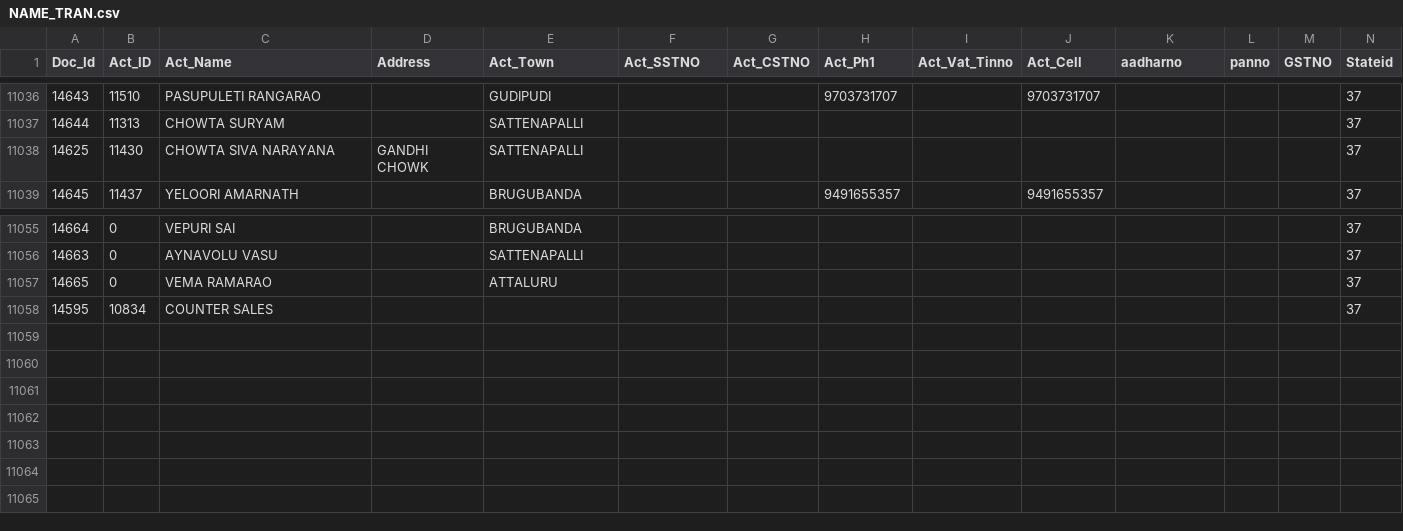
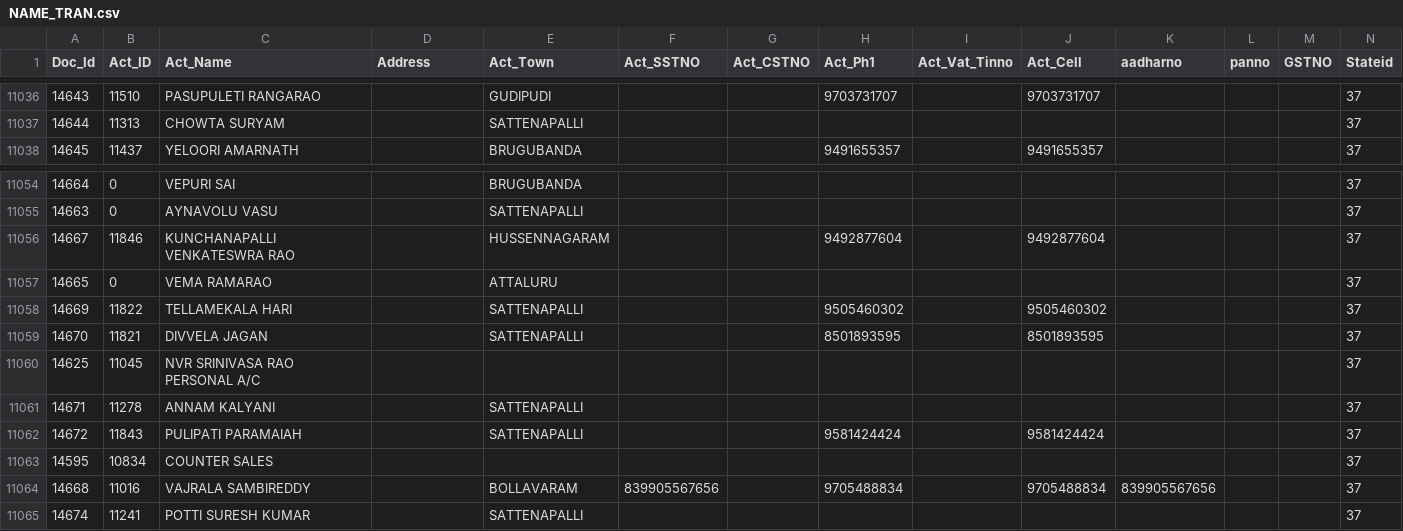
Before and after one commit to krishnasai-narayana/3goils, a CSV file: data/NAME_TRAN.csv, drawn as a sheet; only a part is shown, gaps mark what is left out; removed rows and columns are numbered as before the commit, all else as after; rows hold the shown columns only; the diff names each change by its address in the sheet, - before the commit and + after, or states it on an @@ line.

Commit message:
Data update: 23-11-2026

```diff
--- a/data/NAME_TRAN.csv
+++ b/data/NAME_TRAN.csv
-row 11038: 14625 | 11430 | CHOWTA SIVA NARAYANA | GANDHI CHOWK | SATTENAPALLI |  |  |  |  |  |  |  |  | 37
+row 11056: 14667 | 11846 | KUNCHANAPALLI VENKATESWRA RAO |  | HUSSENNAGARAM |  |  | 9492877604 |  | 9492877604 |  |  |  | 37
+row 11058: 14669 | 11822 | TELLAMEKALA HARI |  | SATTENAPALLI |  |  | 9505460302 |  | 9505460302 |  |  |  | 37
+row 11059: 14670 | 11821 | DIVVELA JAGAN |  | SATTENAPALLI |  |  | 8501893595 |  | 8501893595 |  |  |  | 37
+row 11060: 14625 | 11045 | NVR SRINIVASA RAO PERSONAL A/C |  |  |  |  |  |  |  |  |  |  | 37
+row 11061: 14671 | 11278 | ANNAM KALYANI |  | SATTENAPALLI |  |  |  |  |  |  |  |  | 37
+row 11062: 14672 | 11843 | PULIPATI PARAMAIAH |  | SATTENAPALLI |  |  | 9581424424 |  | 9581424424 |  |  |  | 37
+row 11064: 14668 | 11016 | VAJRALA SAMBIREDDY |  | BOLLAVARAM | 839905567656 |  | 9705488834 |  | 9705488834 | 839905567656 |  |  | 37
+row 11065: 14674 | 11241 | POTTI SURESH KUMAR |  | SATTENAPALLI |  |  |  |  |  |  |  |  | 37
```
Also changed, not shown: data/CreditCard.csv, data/Doc_MaxId.csv, 9 other files.
